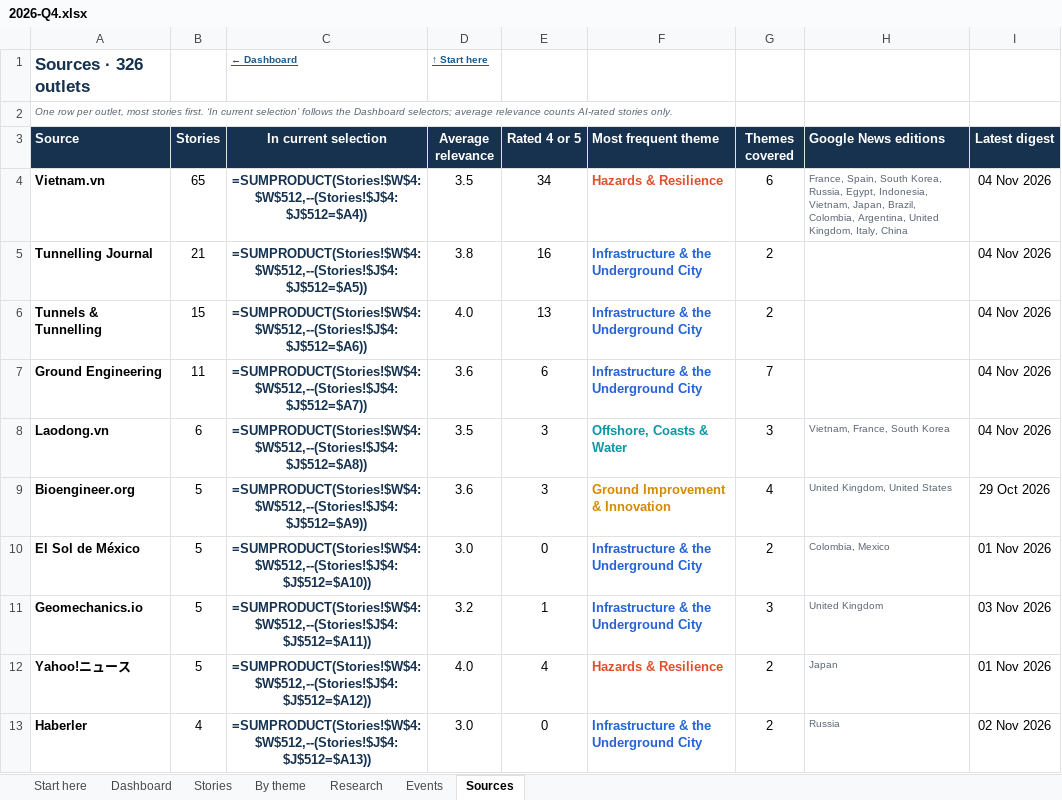
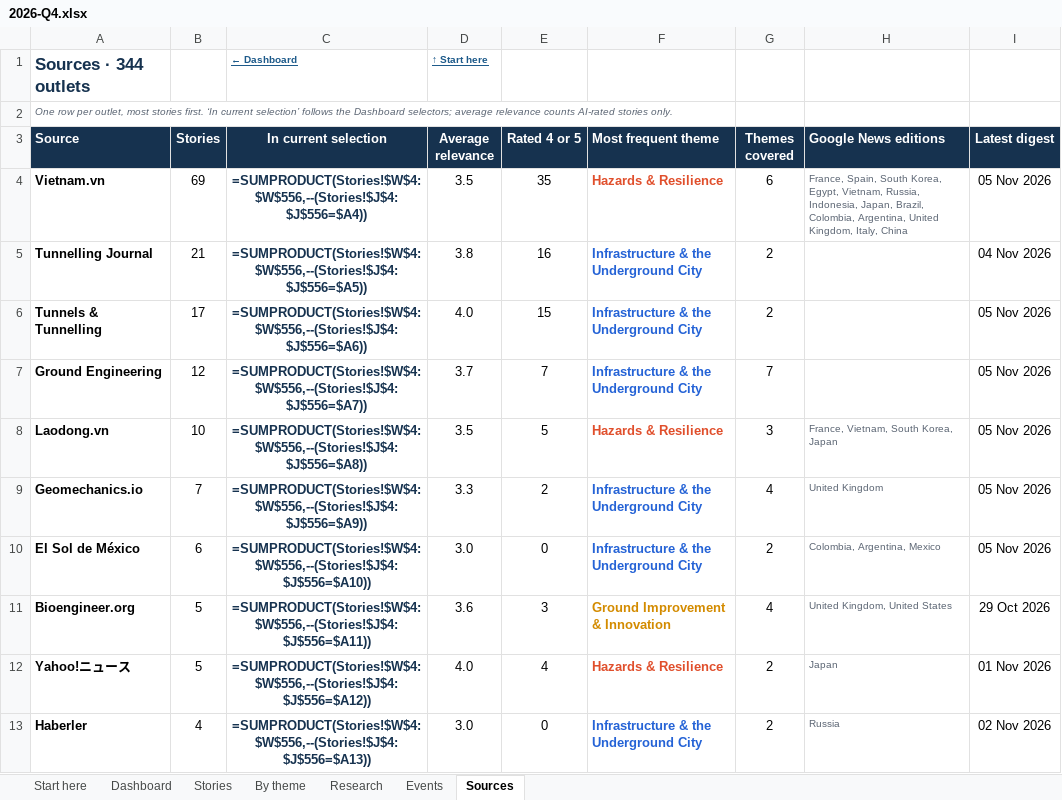
Before and after one commit to monabadr12/geotech-news, an Excel workbook: docs/exports/2026-Q4.xlsx, sheet Sources, drawn as a sheet; only a part is shown; values as stored, in another font and other column widths than the file's, no borders; formulas without a stored value are shown as written; conditional formats and table styles not drawn; removed rows and columns are numbered as before the commit, all else as after; the diff covers the shown part only; the diff names each change by its address in the sheet, - before the commit and + after, or states it on an @@ line.

Commit message:
Digest 2026-11-05

```diff
--- a/docs/exports/2026-Q4.xlsx (sheet Sources)
+++ b/docs/exports/2026-Q4.xlsx (sheet Sources)
-A1 (Source): Sources · 326 outlets
+A1 (Source): Sources · 344 outlets
-B4 (Stories): 65
+B4 (Stories): 69
-C4 (In current selection): =SUMPRODUCT(Stories!$W$4:$W$512,--(Stories!$J$4:$J$512=$A4))
+C4 (In current selection): =SUMPRODUCT(Stories!$W$4:$W$556,--(Stories!$J$4:$J$556=$A4))
-E4 (Rated 4 or 5): 34
+E4 (Rated 4 or 5): 35
-H4 (Google News editions): …South Korea, Russia, Egypt, Indonesia, Vietnam, Japan, Brazil,…
+H4 (Google News editions): …South Korea, Egypt, Vietnam, Russia, Indonesia, Japan, Brazil,…
-I4 (Latest digest): 04 Nov 2026
+I4 (Latest digest): 05 Nov 2026
-C5 (In current selection): =SUMPRODUCT(Stories!$W$4:$W$512,--(Stories!$J$4:$J$512=$A5))
+C5 (In current selection): =SUMPRODUCT(Stories!$W$4:$W$556,--(Stories!$J$4:$J$556=$A5))
-B6 (Stories): 15
+B6 (Stories): 17
-C6 (In current selection): =SUMPRODUCT(Stories!$W$4:$W$512,--(Stories!$J$4:$J$512=$A6))
+C6 (In current selection): =SUMPRODUCT(Stories!$W$4:$W$556,--(Stories!$J$4:$J$556=$A6))
-E6 (Rated 4 or 5): 13
+E6 (Rated 4 or 5): 15
-I6:I8 (Latest digest): 04 Nov 2026
+I6:I8 (Latest digest): 05 Nov 2026
-B7 (Stories): 11
+B7 (Stories): 12
-C7 (In current selection): =SUMPRODUCT(Stories!$W$4:$W$512,--(Stories!$J$4:$J$512=$A7))
+C7 (In current selection): =SUMPRODUCT(Stories!$W$4:$W$556,--(Stories!$J$4:$J$556=$A7))
-D7 (Average relevance): 3.6
+D7 (Average relevance): 3.7
-E7 (Rated 4 or 5): 6
+E7 (Rated 4 or 5): 7
-B8 (Stories): 6
+B8 (Stories): 10
-C8 (In current selection): =SUMPRODUCT(Stories!$W$4:$W$512,--(Stories!$J$4:$J$512=$A8))
+C8 (In current selection): =SUMPRODUCT(Stories!$W$4:$W$556,--(Stories!$J$4:$J$556=$A8))
-E8 (Rated 4 or 5): 3
+E8 (Rated 4 or 5): 5
-F8 (Most frequent theme): Offshore, Coasts & Water
+F8 (Most frequent theme): Hazards & Resilience
-F8 text colour: #0B97A5
+F8 text colour: #E04F2C
-H8 (Google News editions): Vietnam, France, South Korea
+H8 (Google News editions): France, Vietnam, South Korea, Japan
-row 9: Bioengineer.org | 5 | =SUMPRODUCT(Stories!$W$4:$W$512,--(Stories!$J$4:$J$512=$A9)) | 3.6 | 3 | Ground Improvement & Innovation | 4 | United Kingdom, United States | 29 Oct 2026
-row 10: El Sol de México | 5 | =SUMPRODUCT(Stories!$W$4:$W$512,--(Stories!$J$4:$J$512=$A10)) | 3.0 | 0 | Infrastructure & the Underground City | 2 | Colombia, Mexico | 01 Nov 2026
-B9 (Stories): 5
+B9 (Stories): 7
-C9 (In current selection): =SUMPRODUCT(Stories!$W$4:$W$512,--(Stories!$J$4:$J$512=$A11))
+C9 (In current selection): =SUMPRODUCT(Stories!$W$4:$W$556,--(Stories!$J$4:$J$556=$A9))
-D9 (Average relevance): 3.2
+D9 (Average relevance): 3.3
-E9 (Rated 4 or 5): 1
+E9 (Rated 4 or 5): 2
-G9 (Themes covered): 3
+G9 (Themes covered): 4
-I9 (Latest digest): 03 Nov 2026
+I9 (Latest digest): 05 Nov 2026
+row 10: El Sol de México | 6 | =SUMPRODUCT(Stories!$W$4:$W$556,--(Stories!$J$4:$J$556=$A10)) | 3.0 | 0 | Infrastructure & the Underground City | 2 | Colombia, Argentina, Mexico | 05 Nov 2026
+row 11: Bioengineer.org | 5 | =SUMPRODUCT(Stories!$W$4:$W$556,--(Stories!$J$4:$J$556=$A11)) | 3.6 | 3 | Ground Improvement & Innovation | 4 | United Kingdom, United States | 29 Oct 2026
-C12 (In current selection): =SUMPRODUCT(Stories!$W$4:$W$512,--(Stories!$J$4:$J$512=$A12))
+C12 (In current selection): =SUMPRODUCT(Stories!$W$4:$W$556,--(Stories!$J$4:$J$556=$A12))
-C13 (In current selection): =SUMPRODUCT(Stories!$W$4:$W$512,--(Stories!$J$4:$J$512=$A13))
+C13 (In current selection): =SUMPRODUCT(Stories!$W$4:$W$556,--(Stories!$J$4:$J$556=$A13))
```
Also changed, not shown: 26 added rows, 8 removed rows and 312 edited cells elsewhere in this sheet, sheet By theme, sheet Stories, sheet Research, sheet Dashboard, sheet Start here, sheet Events, hidden cells, charts or pictures, docs/exports/geotech-news-archive.xlsx, 28 other files.
